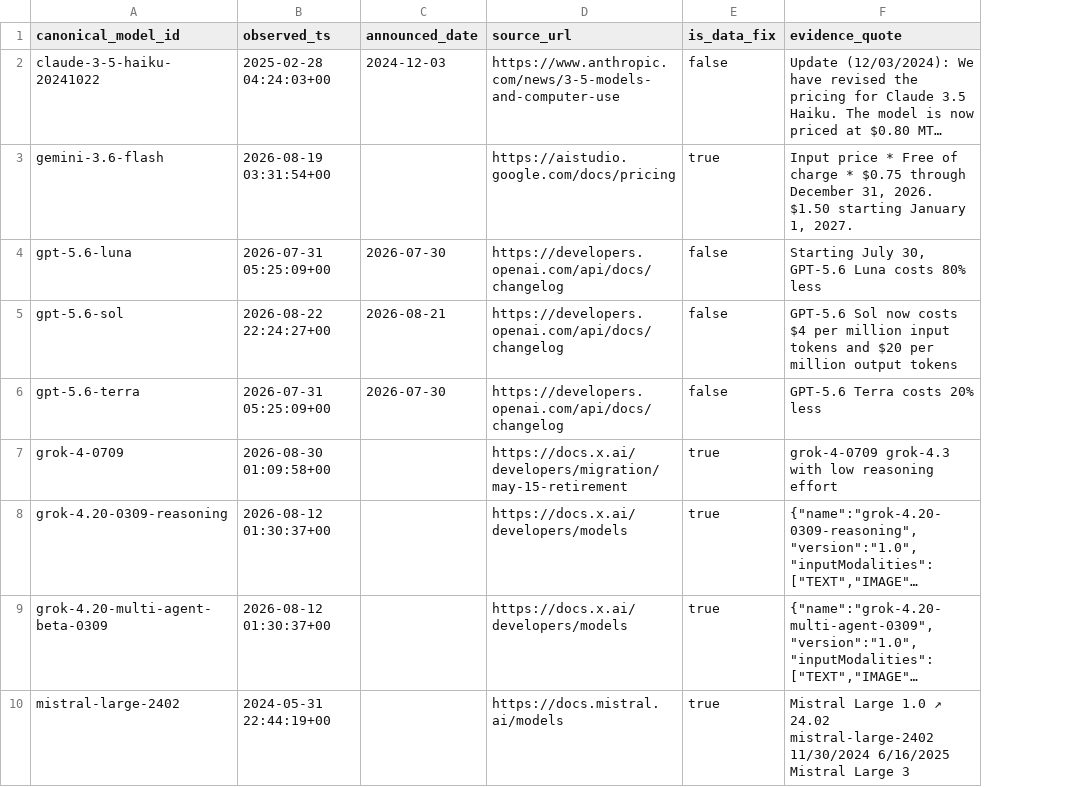
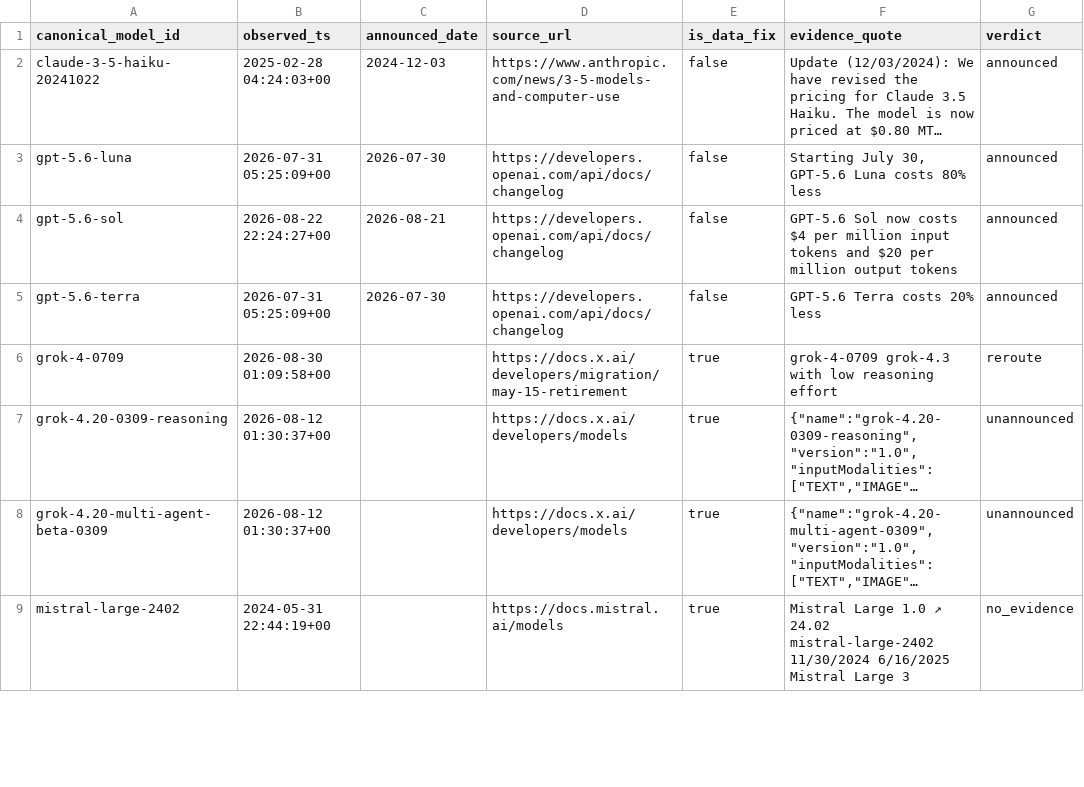
Before and after one commit to Sanjaayyy7/llm-market-observatory, a CSV file: dbt/seeds/seed_cut_audit.csv, drawn as a sheet; only a part is shown; long unchanged cells end in …; removed rows and columns are numbered as before the commit, all else as after; the diff names each change by its address in the sheet, - before the commit and + after, or states it on an @@ line.

Commit message:
feat: G4 council rules, re-audit, fallback (cut-date audit closes)
Kill tripped at 7/12 data fixes. Mini-council (3 Opus lenses) action:
- correction rule: a drop undoing a rise within 14 days (±0.1%) and a change
  into a provider-documented temporary price (seed_temporary_price) are corrections;
- audit frame for the kill = scored events (mart_cut_audit.is_scored_event),
  guard cut_audit_covers_scored_events; verdict column, is_data_fix stays strict;
- S8 xAI May-15 redirect rows (05c7d36).

Re-audit once: 4/9 scored events = 44% (> 25%) -> fallback: observed KM with the
audit rate plus a verified-only KM lower bound (plan Task 9 note).

Evidence: make ci -> ruff clean, 45 passed, dbt ci PASS=156; make build -> PASS=160
WARN=1 ERROR=0 (dev needed `dbt seed --full-refresh --select seed_cut_audit` once:
new verdict column vs the existing 6-column table). New unit tests fail on the old
fct_price_change logic (documented_promo_is_correction FAIL 1) and pass now; an
existing test (revert_20d_is_real_cut) caught a null leak in the first draft.
Survival: 9 first cuts, all within 365 days; gemini-3.6-flash now a correction.

```diff
--- a/dbt/seeds/seed_cut_audit.csv
+++ b/dbt/seeds/seed_cut_audit.csv
+column G (verdict), rows 2-9: announced | announced | announced | announced | reroute | unannounced | unannounced | no_evidence
-row 3: gemini-3.6-flash | 2026-08-19 03:31:54+00 |  | https://aistudio.google.com/docs/pricing | true | Input price * Free of charge * $0.75 through December 31, 2026. $1.50 starting January 1, 2027.
```
Also changed, not shown: 12 other files.
